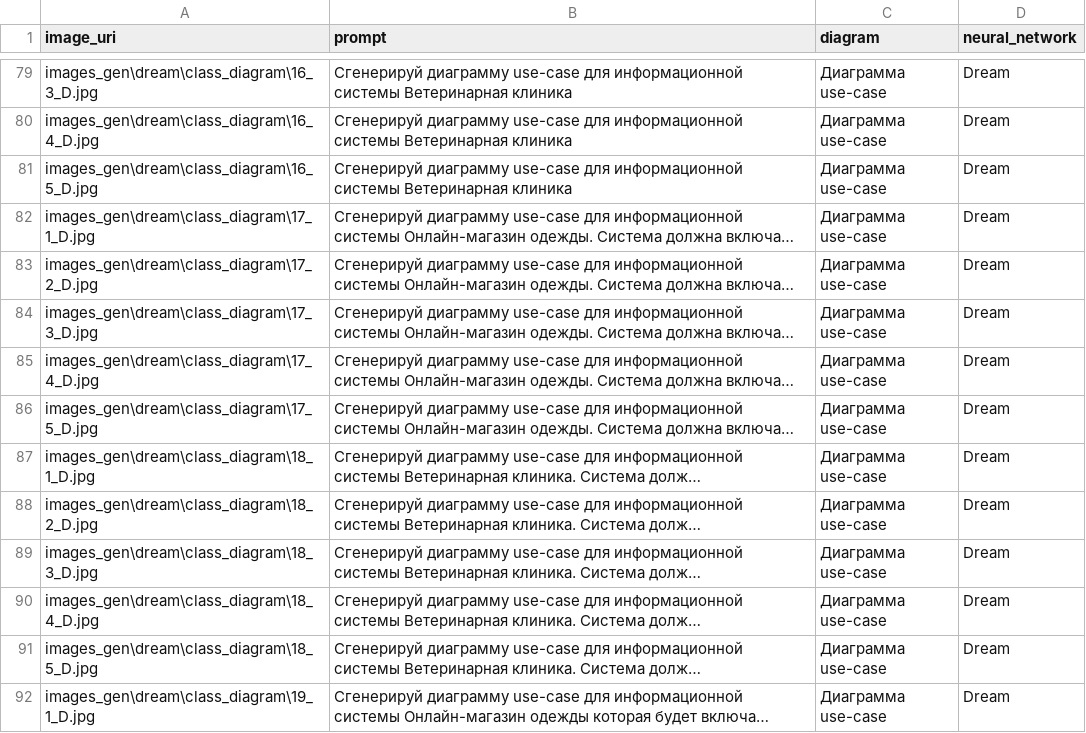
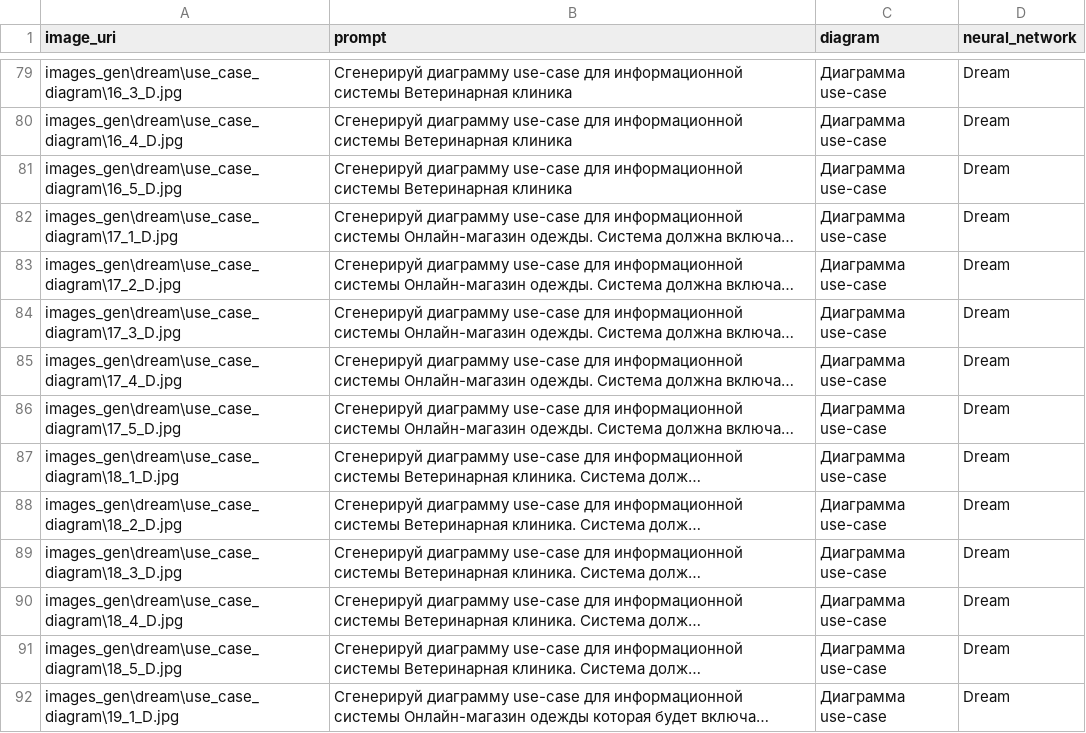
Before and after one commit to DianaShiryaeva/tiv_gen_models, a CSV file: images_gen/dream/prompt_image_mapping.csv, drawn as a sheet; only a part is shown, gaps mark what is left out; long unchanged cells end in …; the diff covers the shown part only; the diff names each change by its address in the sheet, - before the commit and + after, or states it on an @@ line.

Commit message:
image paths fix, dream

```diff
--- a/images_gen/dream/prompt_image_mapping.csv
+++ b/images_gen/dream/prompt_image_mapping.csv
-A79 (image_uri): images_gen\dream\class_diagram\16_3_D.jpg
+A79 (image_uri): images_gen\dream\use_case_diagram\16_3_D.jpg
-A80 (image_uri): images_gen\dream\class_diagram\16_4_D.jpg
+A80 (image_uri): images_gen\dream\use_case_diagram\16_4_D.jpg
-A81 (image_uri): images_gen\dream\class_diagram\16_5_D.jpg
+A81 (image_uri): images_gen\dream\use_case_diagram\16_5_D.jpg
-A82 (image_uri): images_gen\dream\class_diagram\17_1_D.jpg
+A82 (image_uri): images_gen\dream\use_case_diagram\17_1_D.jpg
-A83 (image_uri): images_gen\dream\class_diagram\17_2_D.jpg
+A83 (image_uri): images_gen\dream\use_case_diagram\17_2_D.jpg
-A84 (image_uri): images_gen\dream\class_diagram\17_3_D.jpg
+A84 (image_uri): images_gen\dream\use_case_diagram\17_3_D.jpg
-A85 (image_uri): images_gen\dream\class_diagram\17_4_D.jpg
+A85 (image_uri): images_gen\dream\use_case_diagram\17_4_D.jpg
-A86 (image_uri): images_gen\dream\class_diagram\17_5_D.jpg
+A86 (image_uri): images_gen\dream\use_case_diagram\17_5_D.jpg
-A87 (image_uri): images_gen\dream\class_diagram\18_1_D.jpg
+A87 (image_uri): images_gen\dream\use_case_diagram\18_1_D.jpg
-A88 (image_uri): images_gen\dream\class_diagram\18_2_D.jpg
+A88 (image_uri): images_gen\dream\use_case_diagram\18_2_D.jpg
-A89 (image_uri): images_gen\dream\class_diagram\18_3_D.jpg
+A89 (image_uri): images_gen\dream\use_case_diagram\18_3_D.jpg
-A90 (image_uri): images_gen\dream\class_diagram\18_4_D.jpg
+A90 (image_uri): images_gen\dream\use_case_diagram\18_4_D.jpg
-A91 (image_uri): images_gen\dream\class_diagram\18_5_D.jpg
+A91 (image_uri): images_gen\dream\use_case_diagram\18_5_D.jpg
-A92 (image_uri): images_gen\dream\class_diagram\19_1_D.jpg
+A92 (image_uri): images_gen\dream\use_case_diagram\19_1_D.jpg
```
Also changed, not shown: 87 edited cells elsewhere in this file.
